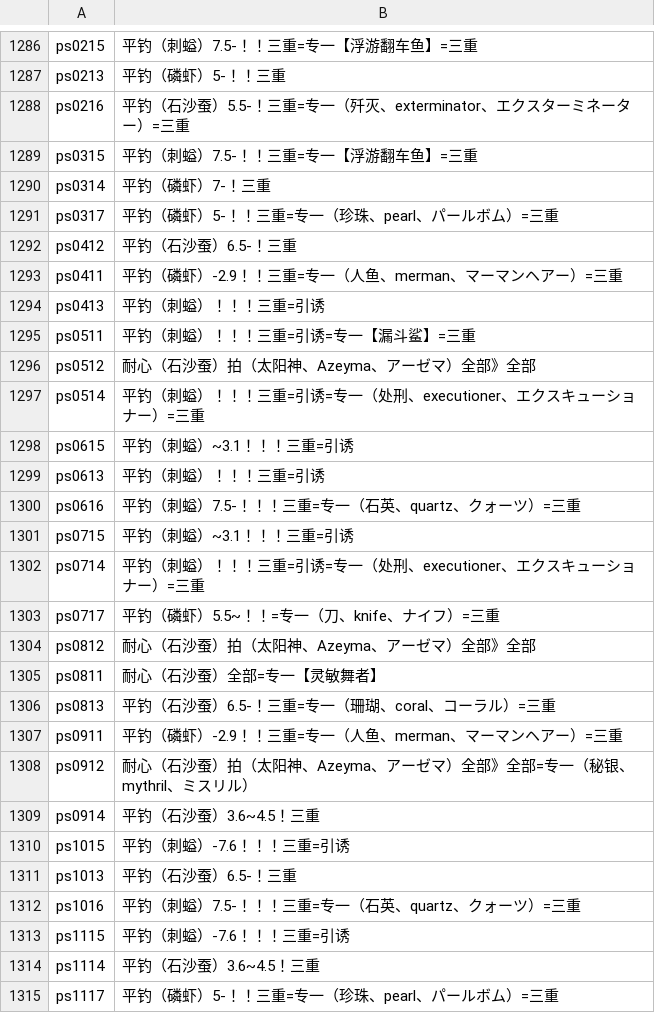
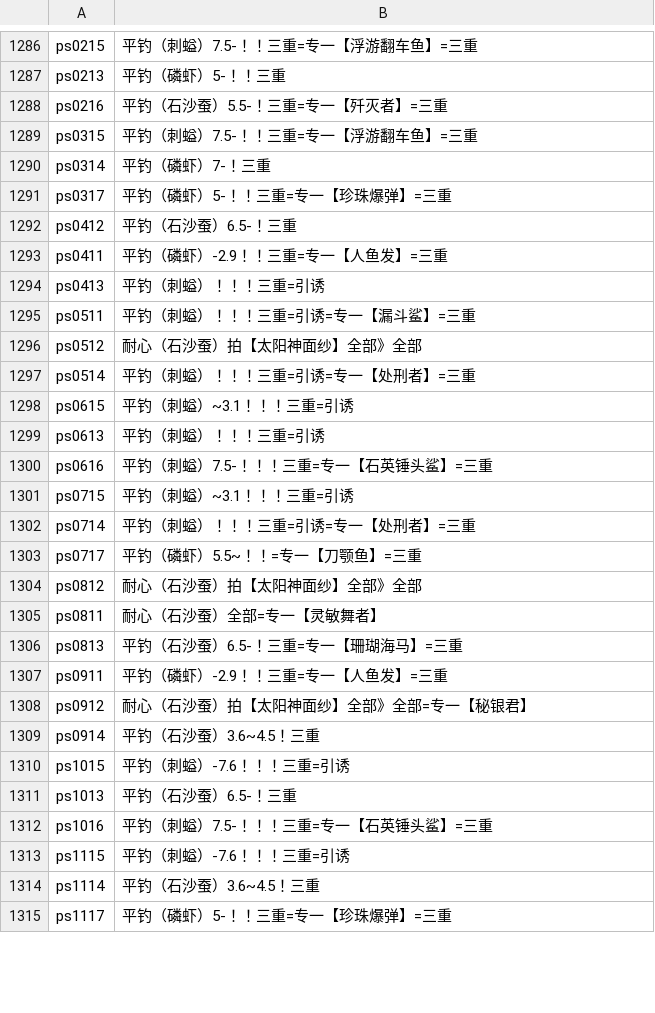
Before and after one commit to BlackCleaverLoli/MissFisher, a CSV file: Preset4V2.csv, drawn as a sheet; only a part is shown, gaps mark what is left out; the diff covers the shown part only.

Commit message:
Update Preset4V2.csv

```diff
--- a/Preset4V2.csv
+++ b/Preset4V2.csv
@@ -1287,23 +1287,23 @@ ps0215,平钓（刺螠）7.5-！！三重=专一【浮游翻车鱼】=三重
 ps0213,平钓（磷虾）5-！！三重
-ps0216,平钓（石沙蚕）5.5-！三重=专一（歼灭、exterminator、エクスターミネーター）=三重
+ps0216,平钓（石沙蚕）5.5-！三重=专一【歼灭者】=三重
 ps0315,平钓（刺螠）7.5-！！三重=专一【浮游翻车鱼】=三重
 ps0314,平钓（磷虾）7-！三重
-ps0317,平钓（磷虾）5-！！三重=专一（珍珠、pearl、パールボム）=三重
+ps0317,平钓（磷虾）5-！！三重=专一【珍珠爆弹】=三重
 ps0412,平钓（石沙蚕）6.5-！三重
-ps0411,平钓（磷虾）-2.9！！三重=专一（人鱼、merman、マーマンヘアー）=三重
+ps0411,平钓（磷虾）-2.9！！三重=专一【人鱼发】=三重
 ps0413,平钓（刺螠）！！！三重=引诱
 ps0511,平钓（刺螠）！！！三重=引诱=专一【漏斗鲨】=三重
-ps0512,耐心（石沙蚕）拍（太阳神、Azeyma、アーゼマ）全部》全部
-ps0514,平钓（刺螠）！！！三重=引诱=专一（处刑、executioner、エクスキューショナー）=三重
+ps0512,耐心（石沙蚕）拍【太阳神面纱】全部》全部
+ps0514,平钓（刺螠）！！！三重=引诱=专一【处刑者】=三重
 ps0615,平钓（刺螠）~3.1！！！三重=引诱
 ps0613,平钓（刺螠）！！！三重=引诱
-ps0616,平钓（刺螠）7.5-！！！三重=专一（石英、quartz、クォーツ）=三重
+ps0616,平钓（刺螠）7.5-！！！三重=专一【石英锤头鲨】=三重
 ps0715,平钓（刺螠）~3.1！！！三重=引诱
-ps0714,平钓（刺螠）！！！三重=引诱=专一（处刑、executioner、エクスキューショナー）=三重
-ps0717,平钓（磷虾）5.5~！！=专一（刀、knife、ナイフ）=三重
-ps0812,耐心（石沙蚕）拍（太阳神、Azeyma、アーゼマ）全部》全部
+ps0714,平钓（刺螠）！！！三重=引诱=专一【处刑者】=三重
+ps0717,平钓（磷虾）5.5~！！=专一【刀颚鱼】=三重
+ps0812,耐心（石沙蚕）拍【太阳神面纱】全部》全部
 ps0811,耐心（石沙蚕）全部=专一【灵敏舞者】
-ps0813,平钓（石沙蚕）6.5-！三重=专一（珊瑚、coral、コーラル）=三重
-ps0911,平钓（磷虾）-2.9！！三重=专一（人鱼、merman、マーマンヘアー）=三重
-ps0912,耐心（石沙蚕）拍（太阳神、Azeyma、アーゼマ）全部》全部=专一（秘银、mythril、ミスリル）
+ps0813,平钓（石沙蚕）6.5-！三重=专一【珊瑚海马】=三重
+ps0911,平钓（磷虾）-2.9！！三重=专一【人鱼发】=三重
+ps0912,耐心（石沙蚕）拍【太阳神面纱】全部》全部=专一【秘银君】
 ps0914,平钓（石沙蚕）3.6~4.5！三重
@@ -1311,5 +1311,5 @@ ps1015,平钓（刺螠）-7.6！！！三重=引诱
 ps1013,平钓（石沙蚕）6.5-！三重
-ps1016,平钓（刺螠）7.5-！！！三重=专一（石英、quartz、クォーツ）=三重
+ps1016,平钓（刺螠）7.5-！！！三重=专一【石英锤头鲨】=三重
 ps1115,平钓（刺螠）-7.6！！！三重=引诱
 ps1114,平钓（石沙蚕）3.6~4.5！三重
-ps1117,平钓（磷虾）5-！！三重=专一（珍珠、pearl、パールボム）=三重
+ps1117,平钓（磷虾）5-！！三重=专一【珍珠爆弹】=三重
```
Also changed, not shown: 40 edited cells elsewhere in this file.
